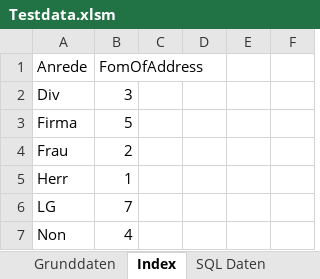
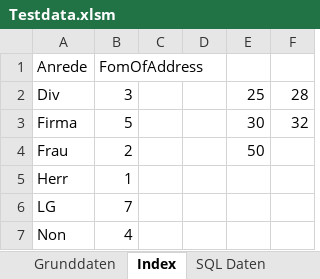
Before and after one commit to adeccscholar/adecc-DataDictionary, an Excel workbook: Docs/Testdata.xlsm, sheet Index, drawn as a sheet; only a part is shown; values as stored, in another font and other column widths than the file's, no borders; the diff names each change by its address in the sheet, - before the commit and + after, or states it on an @@ line.

```diff
--- a/Docs/Testdata.xlsm (sheet Index)
+++ b/Docs/Testdata.xlsm (sheet Index)
-E2: (empty)
+E2: 25
-F2: (empty)
+F2: 28
-E3: (empty)
+E3: 30
-F3: (empty)
+F3: 32
-E4: (empty)
+E4: 50
```
Also changed, not shown: sheet Grunddaten, sheet SQL Daten, Docs/Datenbeschreibung.xlsm, 6 other files.
